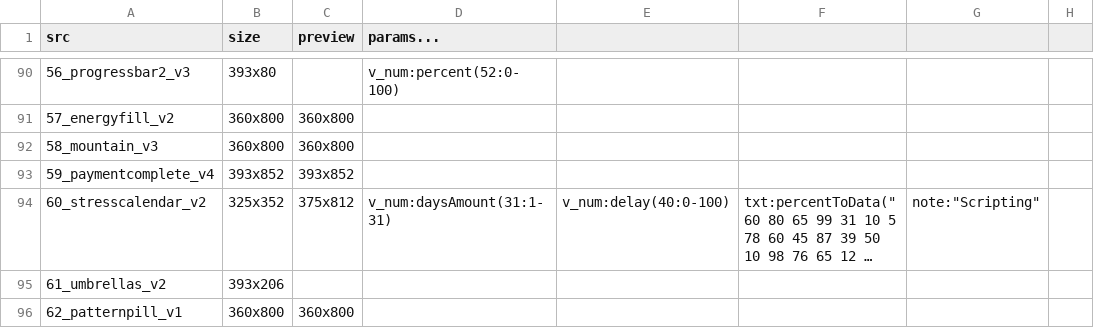
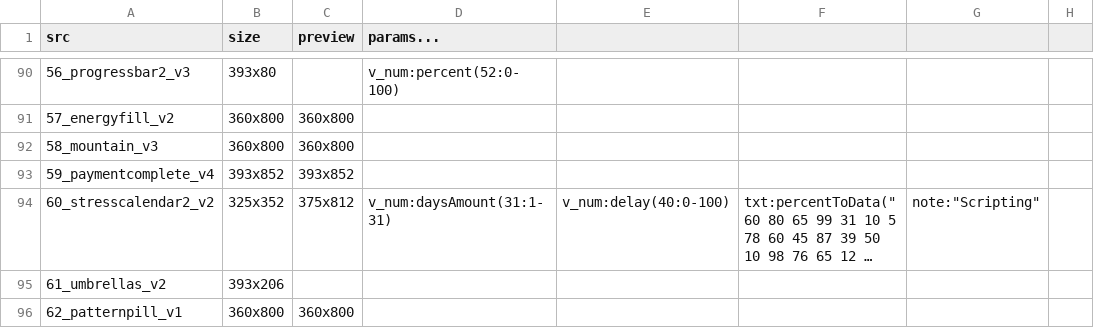
Before and after one commit to KurganskiYu/Rive, a CSV file: _videos.csv, drawn as a sheet; only a part is shown, gaps mark what is left out; long unchanged cells end in …; the diff names each change by its address in the sheet, - before the commit and + after, or states it on an @@ line.

```diff
--- a/_videos.csv
+++ b/_videos.csv
-A94 (src): 60_stresscalendar_v2
+A94 (src): 60_stresscalendar2_v2
```
Also changed, not shown: 4 other files.
